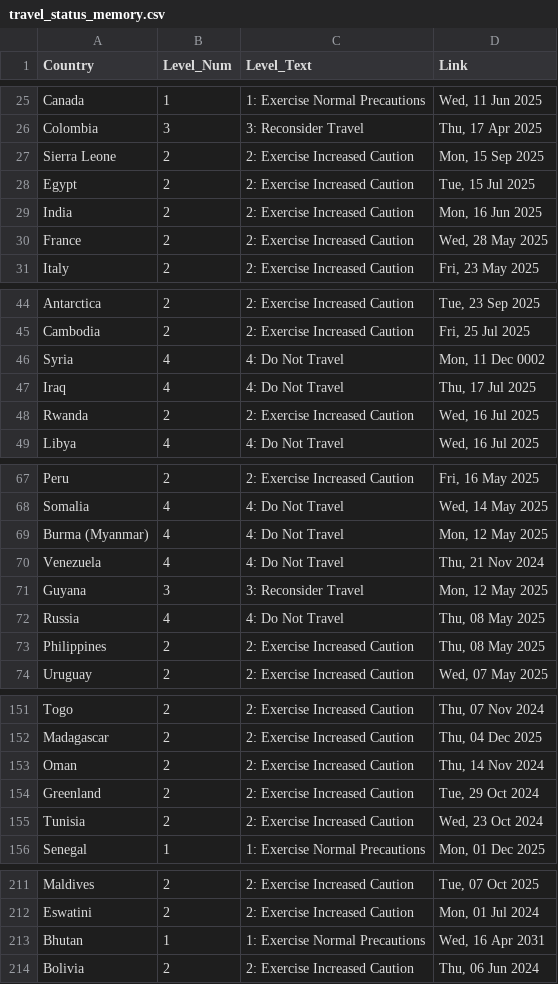
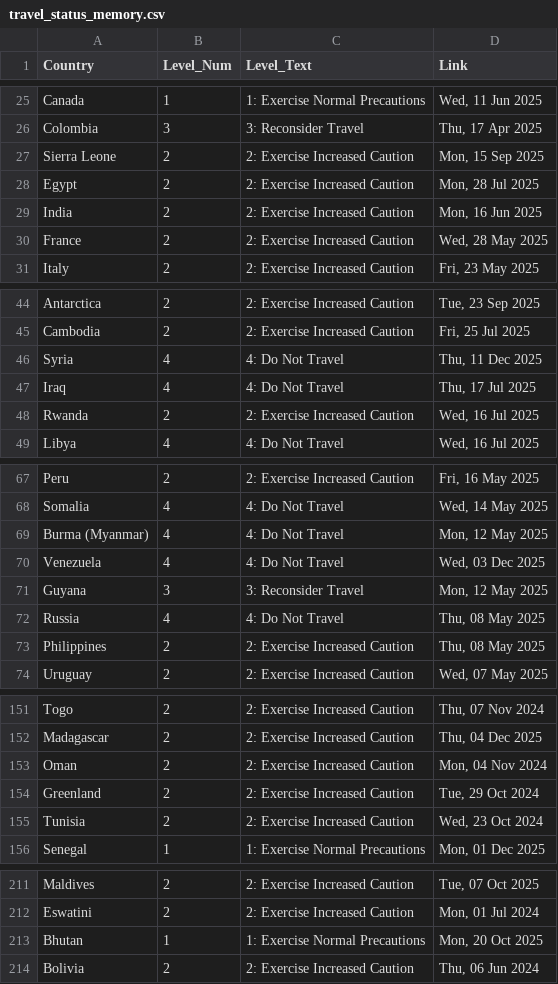
Before and after one commit to hyselee09-stack/ai-consul-bot, a CSV file: travel_status_memory.csv, drawn as a sheet; only a part is shown, gaps mark what is left out.

```diff
--- a/travel_status_memory.csv
+++ b/travel_status_memory.csv
@@ -27,3 +27,3 @@ Colombia,3,3: Reconsider Travel,"Thu, 17 Apr 2025"
 Sierra Leone,2,2: Exercise Increased Caution,"Mon, 15 Sep 2025"
-Egypt,2,2: Exercise Increased Caution,"Tue, 15 Jul 2025"
+Egypt,2,2: Exercise Increased Caution,"Mon, 28 Jul 2025"
 India,2,2: Exercise Increased Caution,"Mon, 16 Jun 2025"
@@ -45,3 +45,3 @@ Antarctica,2,2: Exercise Increased Caution,"Tue, 23 Sep 2025"
 Cambodia,2,2: Exercise Increased Caution,"Fri, 25 Jul 2025"
-Syria,4,4: Do Not Travel,"Mon, 11 Dec 0002"
+Syria,4,4: Do Not Travel,"Thu, 11 Dec 2025"
 Iraq,4,4: Do Not Travel,"Thu, 17 Jul 2025"
@@ -69,3 +69,3 @@ Somalia,4,4: Do Not Travel,"Wed, 14 May 2025"
 Burma (Myanmar),4,4: Do Not Travel,"Mon, 12 May 2025"
-Venezuela,4,4: Do Not Travel,"Thu, 21 Nov 2024"
+Venezuela,4,4: Do Not Travel,"Wed, 03 Dec 2025"
 Guyana,3,3: Reconsider Travel,"Mon, 12 May 2025"
@@ -152,3 +152,3 @@ Togo,2,2: Exercise Increased Caution,"Thu, 07 Nov 2024"
 Madagascar,2,2: Exercise Increased Caution,"Thu, 04 Dec 2025"
-Oman,2,2: Exercise Increased Caution,"Thu, 14 Nov 2024"
+Oman,2,2: Exercise Increased Caution,"Mon, 04 Nov 2024"
 Greenland,2,2: Exercise Increased Caution,"Tue, 29 Oct 2024"
@@ -212,3 +212,3 @@ Maldives,2,2: Exercise Increased Caution,"Tue, 07 Oct 2025"
 Eswatini,2,2: Exercise Increased Caution,"Mon, 01 Jul 2024"
-Bhutan,1,1: Exercise Normal Precautions,"Wed, 16 Apr 2031"
+Bhutan,1,1: Exercise Normal Precautions,"Mon, 20 Oct 2025"
 Bolivia,2,2: Exercise Increased Caution,"Thu, 06 Jun 2024"
```
